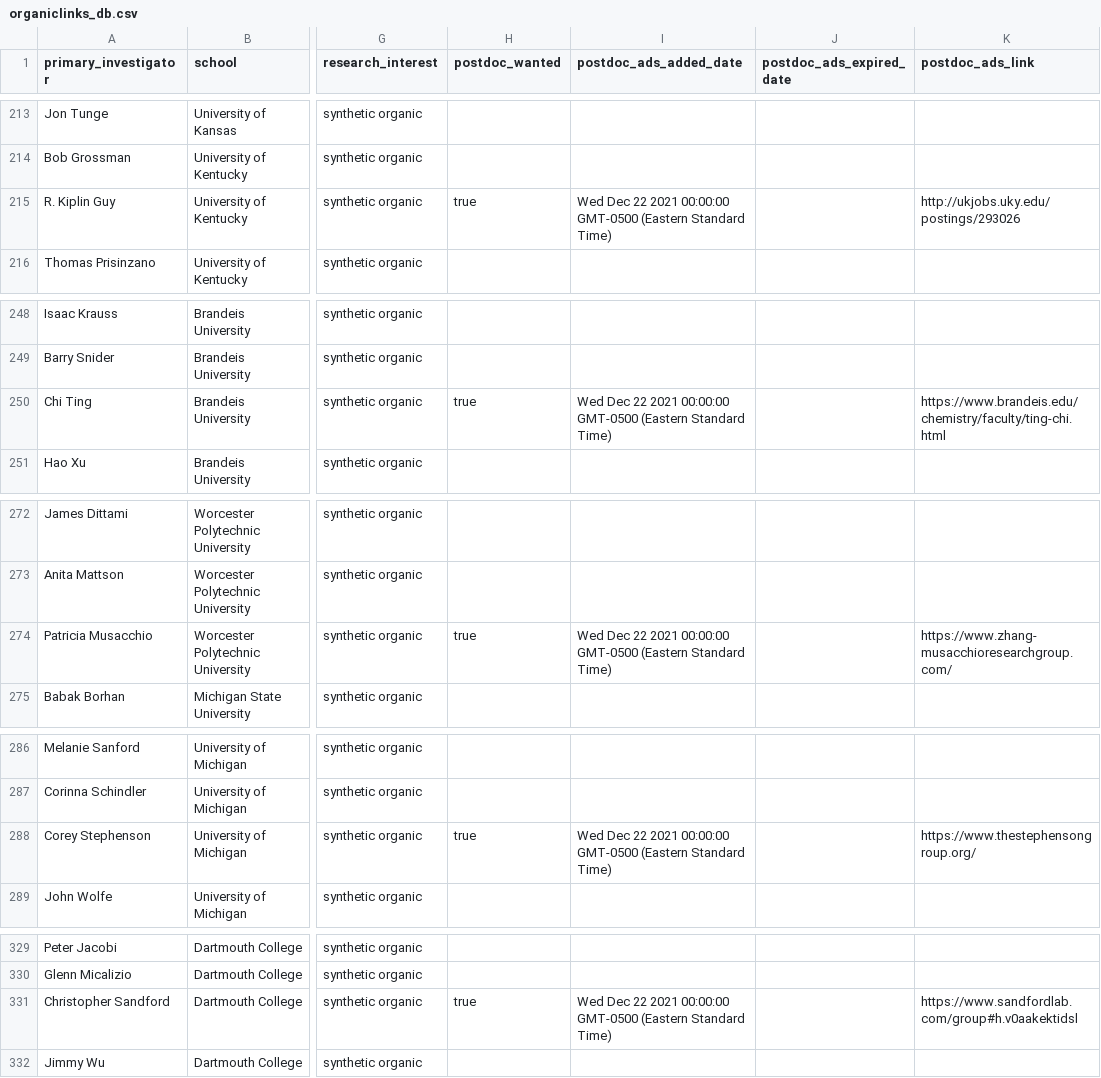
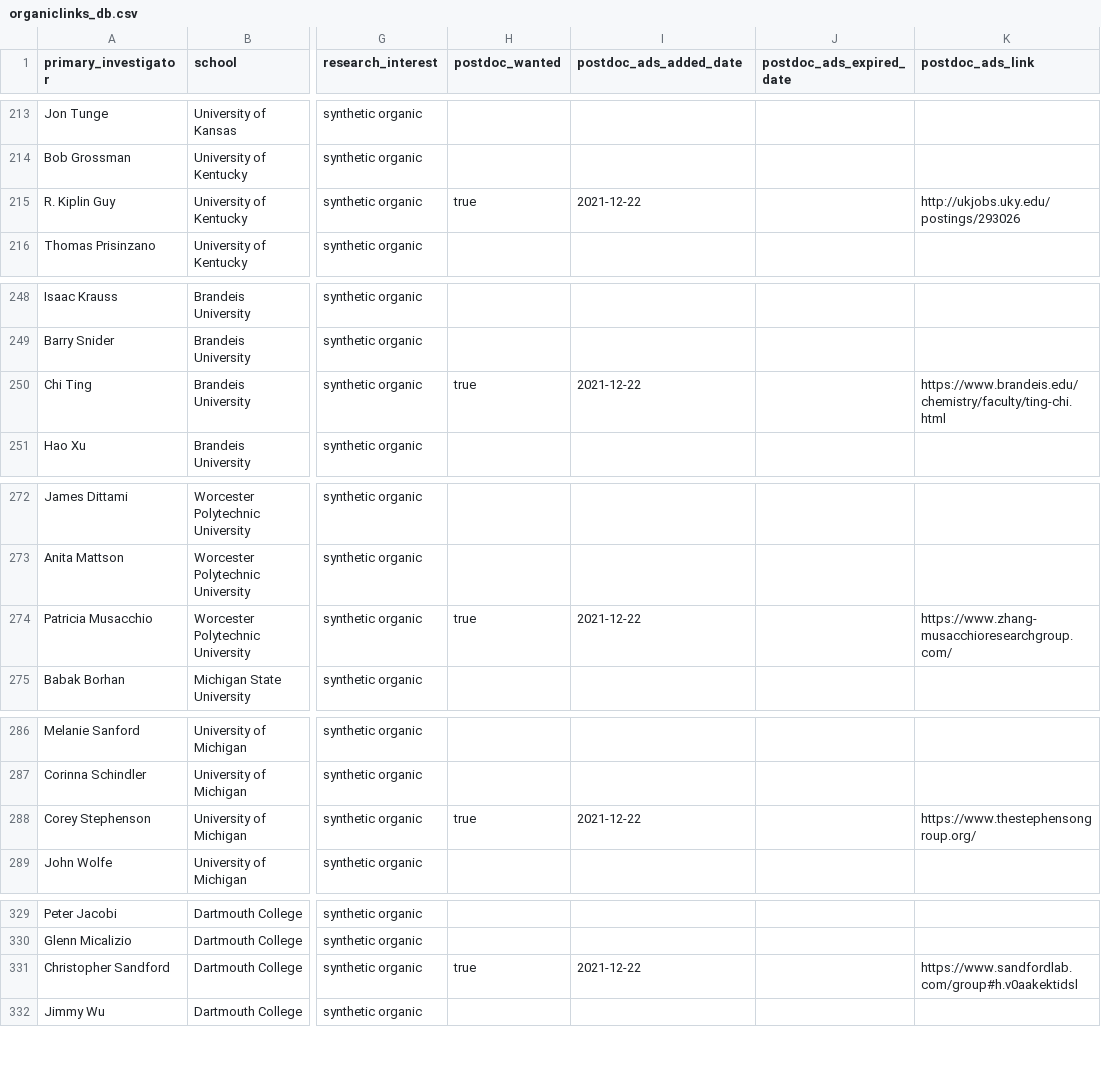
Before and after one commit to khoivan88/organiclinks-v2, a CSV file: data/organiclinks_db.csv, drawn as a sheet; only a part is shown, gaps mark what is left out; the diff covers the shown part only; the diff names each change by its address in the sheet, - before the commit and + after, or states it on an @@ line.

```diff
--- a/data/organiclinks_db.csv
+++ b/data/organiclinks_db.csv
-I215 (postdoc_ads_added_date): Wed Dec 22 2021 00:00:00 GMT-0500 (Eastern Standard Time)
+I215 (postdoc_ads_added_date): 2021-12-22
-I250 (postdoc_ads_added_date): Wed Dec 22 2021 00:00:00 GMT-0500 (Eastern Standard Time)
+I250 (postdoc_ads_added_date): 2021-12-22
-I274 (postdoc_ads_added_date): Wed Dec 22 2021 00:00:00 GMT-0500 (Eastern Standard Time)
+I274 (postdoc_ads_added_date): 2021-12-22
-I288 (postdoc_ads_added_date): Wed Dec 22 2021 00:00:00 GMT-0500 (Eastern Standard Time)
+I288 (postdoc_ads_added_date): 2021-12-22
-I331 (postdoc_ads_added_date): Wed Dec 22 2021 00:00:00 GMT-0500 (Eastern Standard Time)
+I331 (postdoc_ads_added_date): 2021-12-22
```
Also changed, not shown: 16 edited cells elsewhere in this file.
